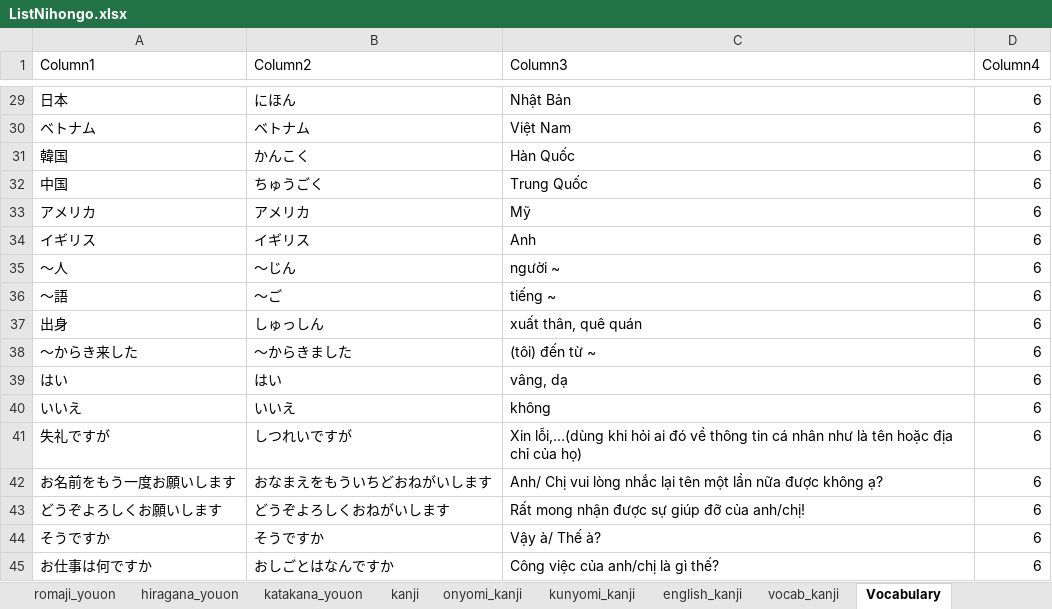
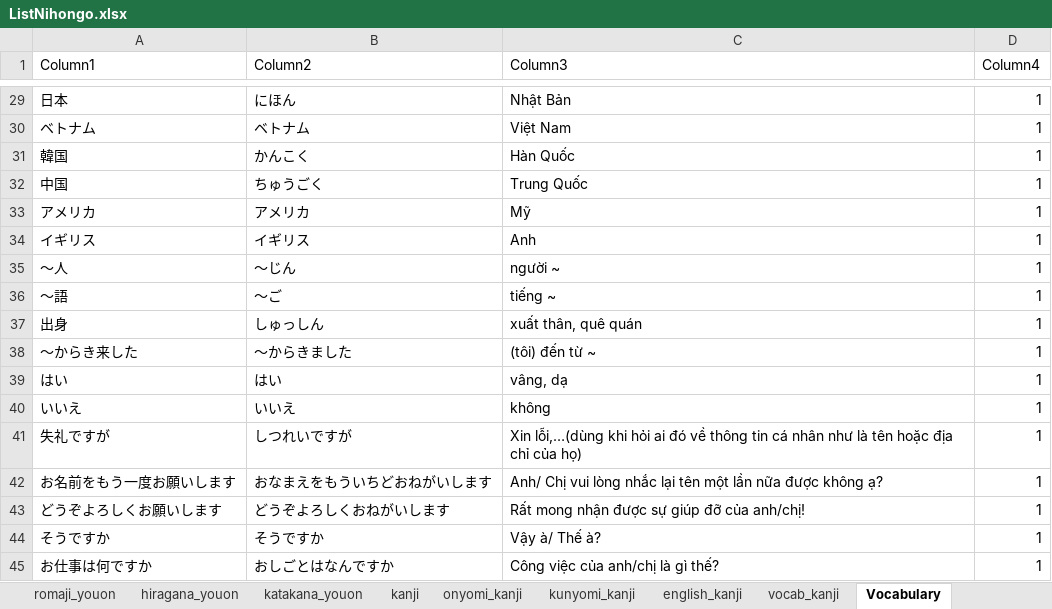
Before and after one commit to voleminh1896/nihongo-tools, an Excel workbook: data/ListNihongo.xlsx, sheet Vocabulary, drawn as a sheet; only a part is shown, gaps mark what is left out; values as stored, in another font and other column widths than the file's, no borders; table styles not drawn; the diff covers the shown part only; the diff names each change by its address in the sheet, - before the commit and + after, or states it on an @@ line.

Commit message:
Update vocabulary.csv

```diff
--- a/data/ListNihongo.xlsx (sheet Vocabulary)
+++ b/data/ListNihongo.xlsx (sheet Vocabulary)
-D29:D45 (Column4): 6
+D29:D45 (Column4): 1
```
Also changed, not shown: 27 edited cells elsewhere in this sheet, 2 other files.
